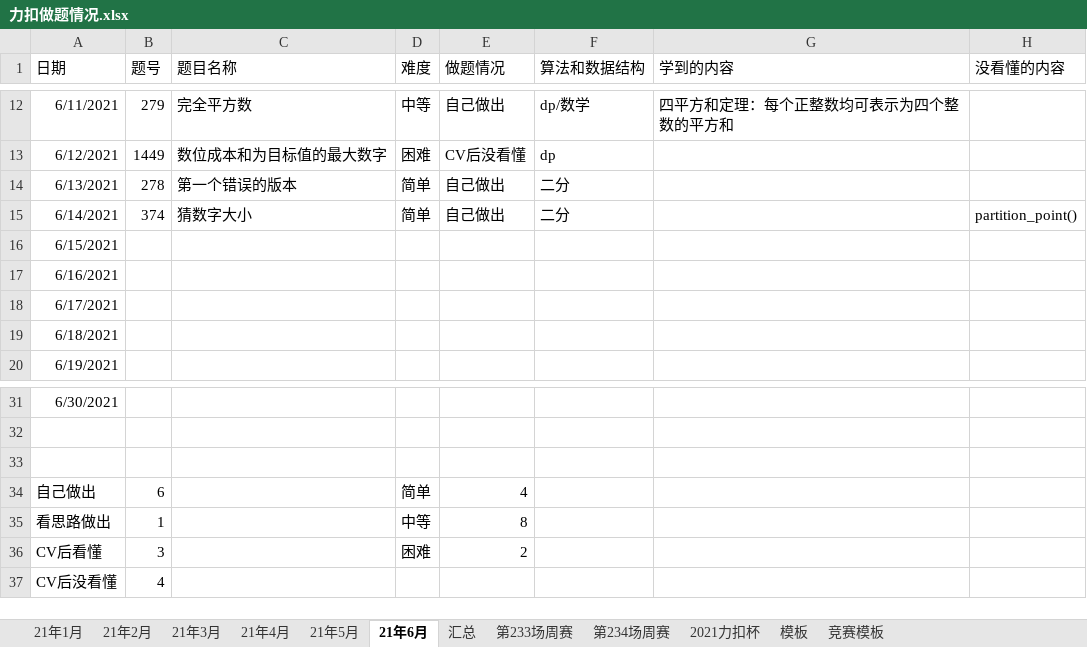
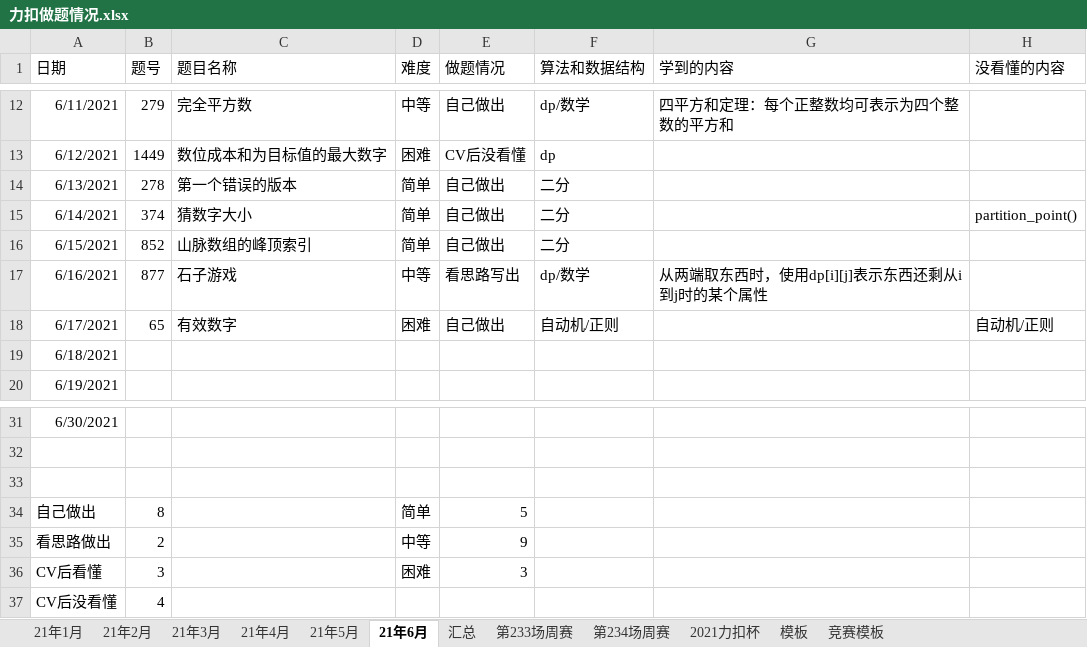
Before and after one commit to S-N-O-R-L-A-X/leetcode, an Excel workbook: 力扣做题情况.xlsx, sheet 21年6月, drawn as a sheet; only a part is shown, gaps mark what is left out; values as stored, in another font and other column widths than the file's, no borders; charts and pictures not drawn; the diff names each change by its address in the sheet, - before the commit and + after, or states it on an @@ line.

Commit message:
6-17

```diff
--- a/力扣做题情况.xlsx (sheet 21年6月)
+++ b/力扣做题情况.xlsx (sheet 21年6月)
-B16 (题号): (empty)
+B16 (题号): 852
-C16 (题目名称): (empty)
+C16 (题目名称): 山脉数组的峰顶索引
-D16 (难度): (empty)
+D16 (难度): 简单
-E16 (做题情况): (empty)
+E16 (做题情况): 自己做出
-F16 (算法和数据结构): (empty)
+F16 (算法和数据结构): 二分
-B17 (题号): (empty)
+B17 (题号): 877
-C17 (题目名称): (empty)
+C17 (题目名称): 石子游戏
-D17 (难度): (empty)
+D17 (难度): 中等
-E17 (做题情况): (empty)
+E17 (做题情况): 看思路写出
-F17 (算法和数据结构): (empty)
+F17 (算法和数据结构): dp/数学
-G17 (学到的内容): (empty)
+G17 (学到的内容): 从两端取东西时，使用dp[i][j]表示东西还剩从i到j时的某个属性
-B18 (题号): (empty)
+B18 (题号): 65
-C18 (题目名称): (empty)
+C18 (题目名称): 有效数字
-D18 (难度): (empty)
+D18 (难度): 困难
-E18 (做题情况): (empty)
+E18 (做题情况): 自己做出
-F18 (算法和数据结构): (empty)
+F18 (算法和数据结构): 自动机/正则
-H18 (没看懂的内容): (empty)
+H18 (没看懂的内容): 自动机/正则
-B34 (题号): 6
+B34 (题号): 8
-E34 (做题情况): 4
+E34 (做题情况): 5
-B35 (题号): 1
+B35 (题号): 2
-E35 (做题情况): 8
+E35 (做题情况): 9
-E36 (做题情况): 2
+E36 (做题情况): 3
```
Also changed, not shown: charts or pictures.
